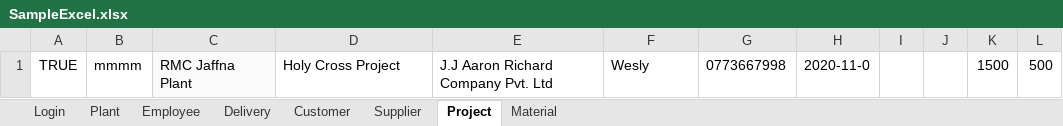
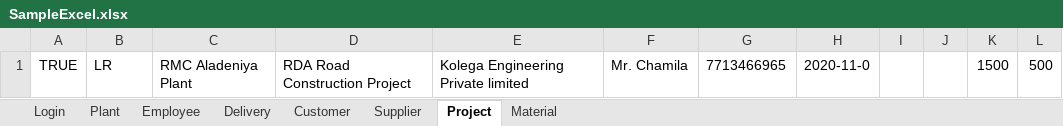
Before and after one commit to Arunan18/QDMS-High, an Excel workbook: target/test-classes/Excel-sheets/SampleExcel.xlsx, sheet Project, drawn as a sheet; values as stored, in another font and other column widths than the file's, no borders; the diff names each change by its address in the sheet, - before the commit and + after, or states it on an @@ line.

```diff
--- a/target/test-classes/Excel-sheets/SampleExcel.xlsx (sheet Project)
+++ b/target/test-classes/Excel-sheets/SampleExcel.xlsx (sheet Project)
-B1: mmmm
+B1: LR
-C1: RMC Jaffna Plant
+C1: RMC Aladeniya Plant
-C1 fill: #FAFAFA
+C1 fill: none
-D1: Holy Cross Project
+D1: RDA Road Construction Project
-E1: J.J Aaron Richard Company Pvt. Ltd
+E1: Kolega Engineering Private limited
-F1: Wesly
+F1: Mr. Chamila
-G1: 0773667998
+G1: 7713466965
```
Also changed, not shown: sheet Material, 50 other files.
